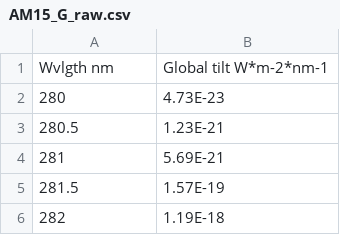
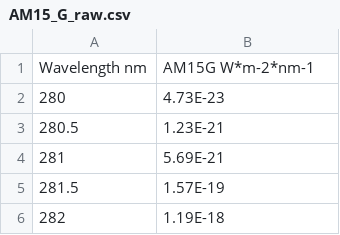
Before and after one commit to zhaoyuan2001/EQE, a CSV file: AM15_G_raw.csv, drawn as a sheet; only a part is shown; removed rows and columns are numbered as before the commit, all else as after; the diff names each change by its address in the sheet, - before the commit and + after, or states it on an @@ line.

Commit message:
Update AM15_G_raw.csv

```diff
--- a/AM15_G_raw.csv
+++ b/AM15_G_raw.csv
-row 1: Wvlgth nm | Global tilt W*m-2*nm-1
+row 1: Wavelength nm | AM15G W*m-2*nm-1
```
